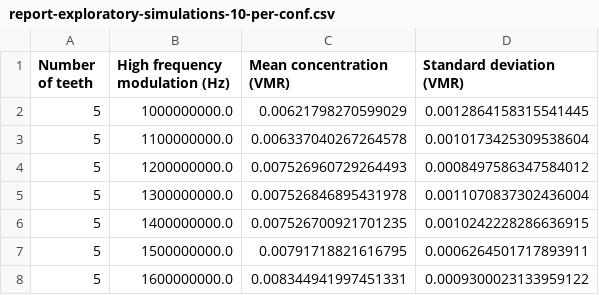
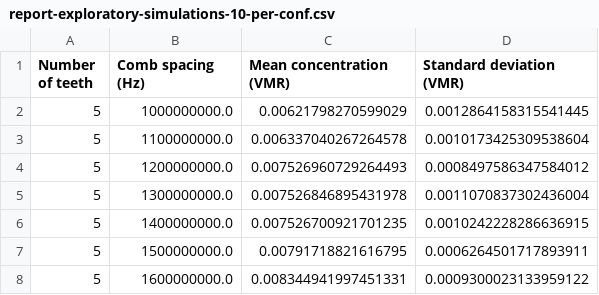
Before and after one commit to bfrangi/dual-comb-toolkit, a CSV file: reports/report-exploratory-simulations-10-per-conf.csv, drawn as a sheet; only a part is shown.

Commit message:
Rename `high_freq_modulation` to `optical_comb_spacing`

```diff
--- a/reports/report-exploratory-simulations-10-per-conf.csv
+++ b/reports/report-exploratory-simulations-10-per-conf.csv
@@ -1,2 +1,2 @@
-Number of teeth,High frequency modulation (Hz),Mean concentration (VMR),Standard deviation (VMR)
+Number of teeth,Comb spacing (Hz),Mean concentration (VMR),Standard deviation (VMR)
 5,1000000000.0,0.00621798270599029,0.0012864158315541445
```
Also changed, not shown: 15 other files.
